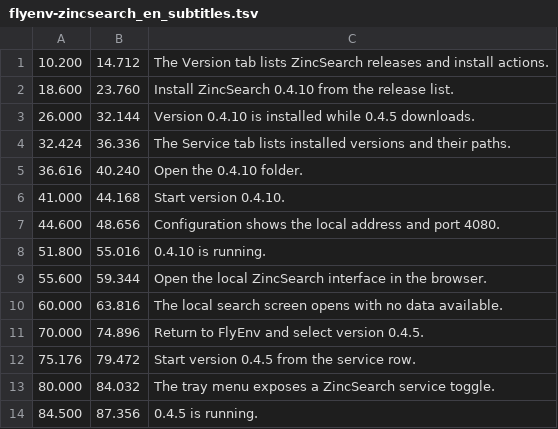
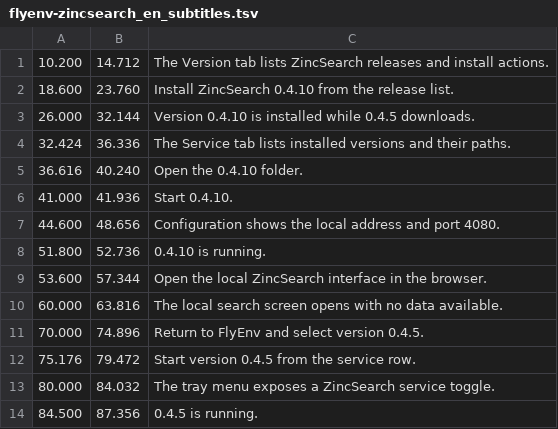
Before and after one commit to xpf0000/FlyEnv, a TSV file: docs/task/zincsearch-demo/flyenv-zincsearch_en_subtitles.tsv, drawn as a sheet.

Commit message:
docs: fix ZincSearch caption timing

```diff
--- a/docs/task/zincsearch-demo/flyenv-zincsearch_en_subtitles.tsv
+++ b/docs/task/zincsearch-demo/flyenv-zincsearch_en_subtitles.tsv
@@ -5,6 +5,6 @@
 36.616	40.240	Open the 0.4.10 folder.
-41.000	44.168	Start version 0.4.10.
+41.000	41.936	Start 0.4.10.
 44.600	48.656	Configuration shows the local address and port 4080.
-51.800	55.016	0.4.10 is running.
-55.600	59.344	Open the local ZincSearch interface in the browser.
+51.800	52.736	0.4.10 is running.
+53.600	57.344	Open the local ZincSearch interface in the browser.
 60.000	63.816	The local search screen opens with no data available.
```
Also changed, not shown: 3 other files.
